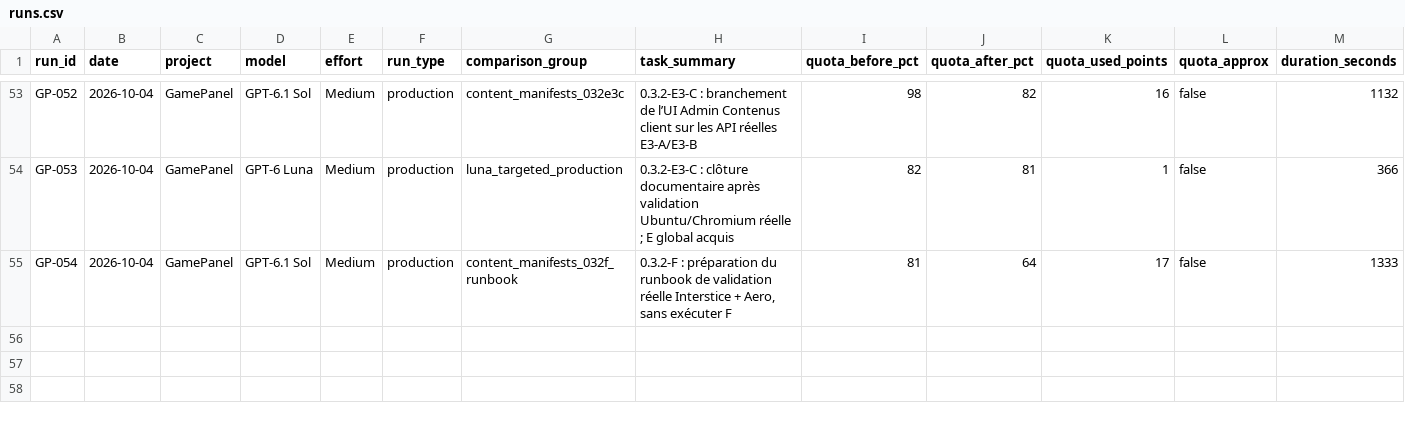
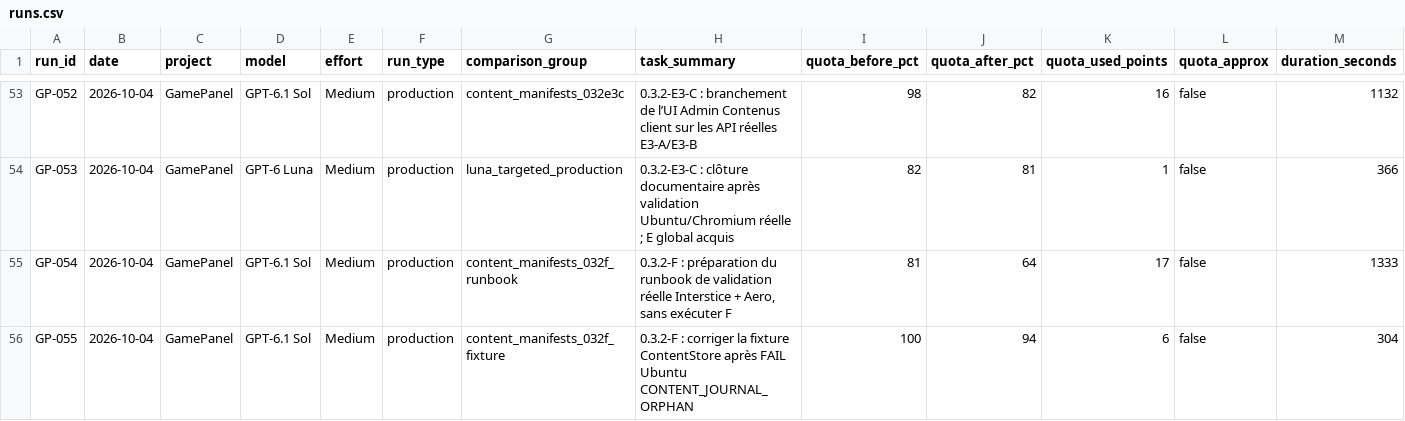
Before and after one commit to MrMekouil/GPT_Benchmarks, a CSV file: data/runs.csv, drawn as a sheet; only a part is shown, gaps mark what is left out; rows hold the shown columns only; the diff names each change by its address in the sheet, - before the commit and + after, or states it on an @@ line.

Commit message:
data: rebuild CSV with GP-055

```diff
--- a/data/runs.csv
+++ b/data/runs.csv
+row 56: GP-055 | 2026-10-04 | GamePanel | GPT-6.1 Sol | Medium | production | content_manifests_032f_fixture | 0.3.2-F : corriger la fixture ContentStore après FAIL Ubuntu CONTENT_JOURNAL_ORPHAN | 100 | 94 | 6 | false | 304
```
